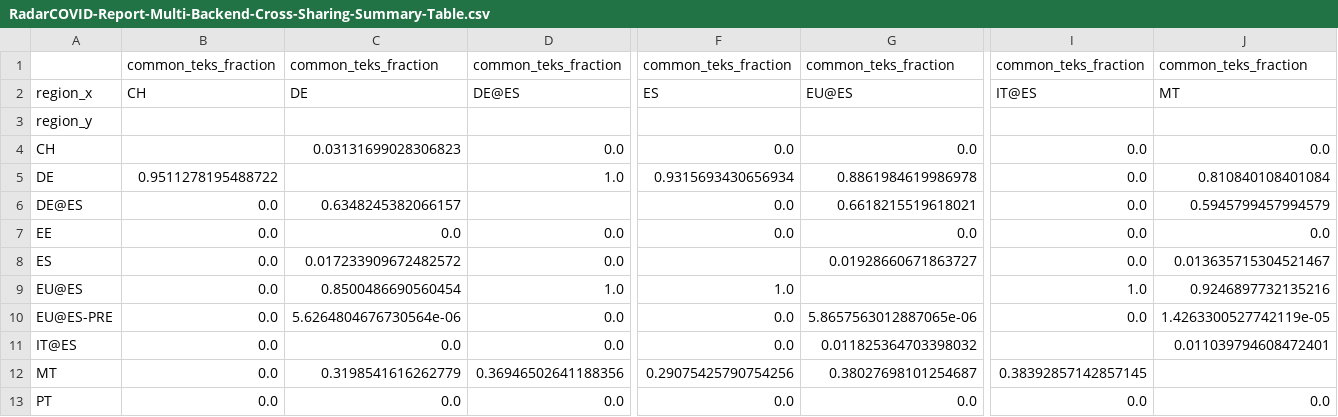
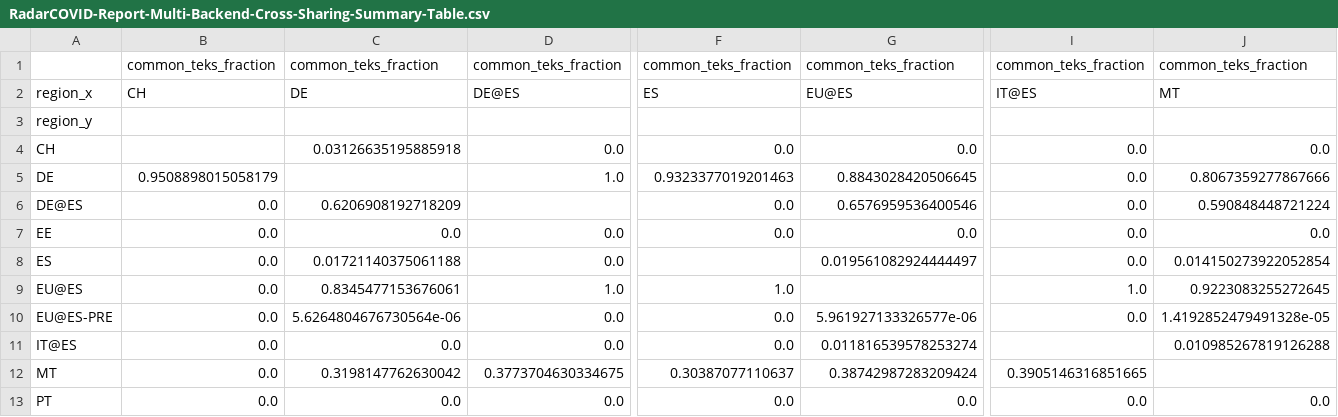
Before and after one commit to pvieito/Radar-STATS, a CSV file: Data/Resources/Current/RadarCOVID-Report-Multi-Backend-Cross-Sharing-Summary-Table.csv, drawn as a sheet; only a part is shown, gaps mark what is left out; the diff names each change by its address in the sheet, - before the commit and + after, or states it on an @@ line.

Commit message:
Report Update

```diff
--- a/Data/Resources/Current/RadarCOVID-Report-Multi-Backend-Cross-Sharing-Summary-Table.csv
+++ b/Data/Resources/Current/RadarCOVID-Report-Multi-Backend-Cross-Sharing-Summary-Table.csv
-C4: 0.03131699028306823
+C4: 0.03126635195885918
-B5: 0.9511278195488722
+B5: 0.9508898015058179
-F5: 0.9315693430656934
+F5: 0.9323377019201463
-G5: 0.8861984619986978
+G5: 0.8843028420506645
-J5: 0.810840108401084
+J5: 0.8067359277867666
-C6: 0.6348245382066157
+C6: 0.6206908192718209
-G6: 0.6618215519618021
+G6: 0.6576959536400546
-J6: 0.5945799457994579
+J6: 0.590848448721224
-C8: 0.017233909672482572
+C8: 0.01721140375061188
-G8: 0.01928660671863727
+G8: 0.019561082924444497
-J8: 0.013635715304521467
+J8: 0.014150273922052854
-C9: 0.8500486690560454
+C9: 0.8345477153676061
-J9: 0.9246897732135216
+J9: 0.9223083255272645
-G10: 5.8657563012887065e-06
+G10: 5.961927133326577e-06
-J10: 1.4263300527742119e-05
+J10: 1.4192852479491328e-05
-G11: 0.011825364703398032
+G11: 0.011816539578253274
-J11: 0.011039794608472401
+J11: 0.010985267819126288
-C12: 0.3198541616262779
+C12: 0.3198147762630042
-D12: 0.36946502641188356
+D12: 0.3773704630334675
-F12: 0.29075425790754256
+F12: 0.30387077110637
-G12: 0.38027698101254687
+G12: 0.38742987283209424
-I12: 0.38392857142857145
+I12: 0.3905146316851665
```
Also changed, not shown: Data/Resources/Current/RadarCOVID-Report-Hourly-Summary-Table.csv, Data/Resources/Current/RadarCOVID-Report-Multi-Backend-Summary-Table.csv, 14 other files.
